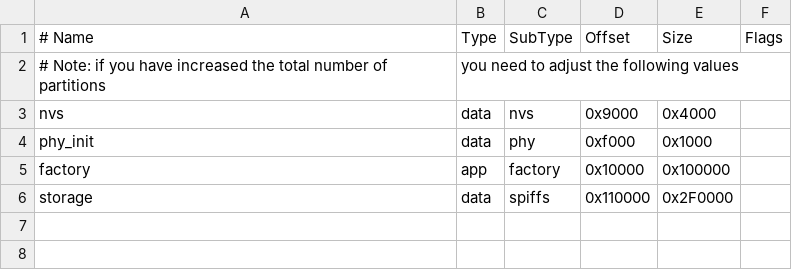
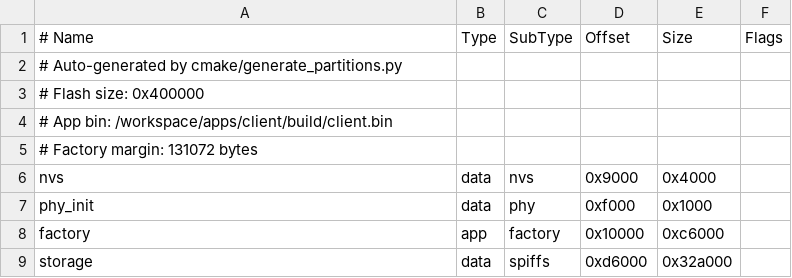
Before and after one commit to maxim-koksharov/indoor-logger, a CSV file: apps/client/partitions_client.csv, drawn as a sheet; removed rows and columns are numbered as before the commit, all else as after; the diff names each change by its address in the sheet, - before the commit and + after, or states it on an @@ line.

```diff
--- a/apps/client/partitions_client.csv
+++ b/apps/client/partitions_client.csv
-row 2: # Note: if you have increased the total number of partitions | you need to adjust the following values
+row 2: # Auto-generated by cmake/generate_partitions.py
+row 3: # Flash size: 0x400000
+row 4: # App bin: /workspace/apps/client/build/client.bin
+row 5: # Factory margin: 131072 bytes
-E8 (Size): 0x100000
+E8 (Size): 0xc6000
-D9 (Offset): 0x110000
+D9 (Offset): 0xd6000
-E9 (Size): 0x2F0000
+E9 (Size): 0x32a000
```
Also changed, not shown: apps/server/partitions_server.csv, 13 other files.
